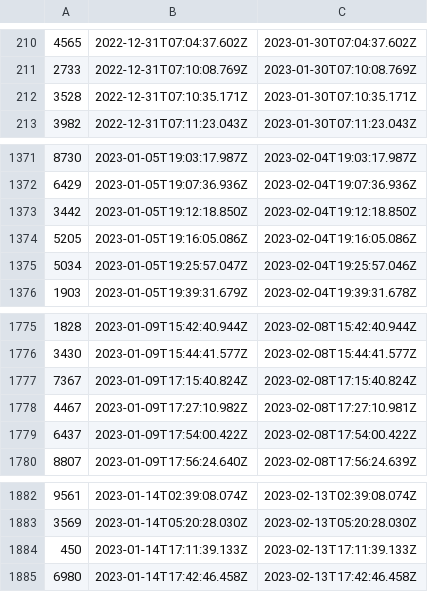
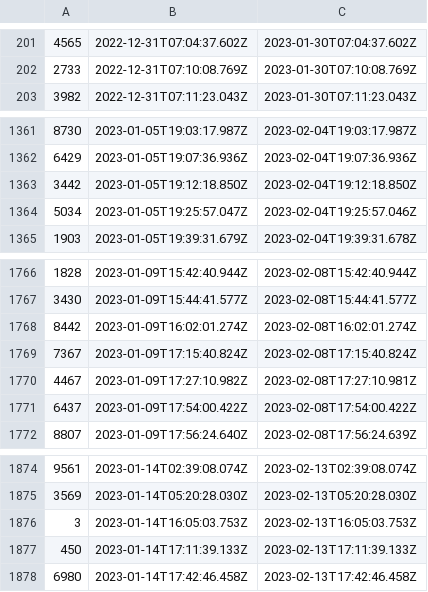
Before and after one commit to terryso/wolfgame_api, a CSV file: farmers.csv, drawn as a sheet; only a part is shown, gaps mark what is left out; removed rows and columns are numbered as before the commit, all else as after; the diff covers the shown part only; the diff names each change by its address in the sheet, - before the commit and + after, or states it on an @@ line.

```diff
--- a/farmers.csv
+++ b/farmers.csv
-row 212: 3528 | 2022-12-31T07:10:35.171Z | 2023-01-30T07:10:35.171Z
-row 1374: 5205 | 2023-01-05T19:16:05.086Z | 2023-02-04T19:16:05.086Z
+row 1768: 8442 | 2023-01-09T16:02:01.274Z | 2023-02-08T16:02:01.274Z
+row 1876: 3 | 2023-01-14T16:05:03.753Z | 2023-02-13T16:05:03.753Z
```
Also changed, not shown: 2 added rows, 9 removed rows and 1 edited cell elsewhere in this file.
